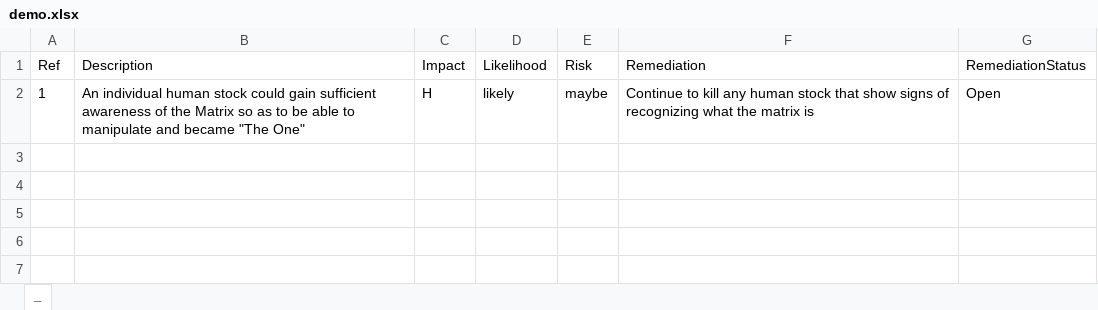
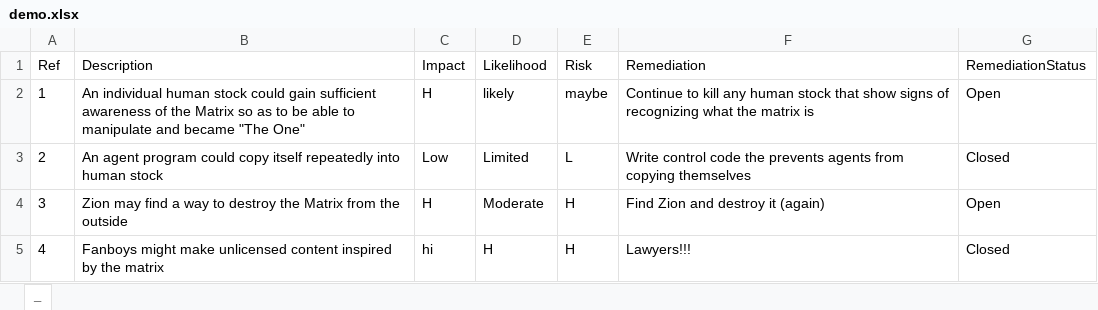
Before and after one commit to bsapiro/presentations, an Excel workbook: SECTOR 2016 - G.Tool/demo/demo1/demo.xlsx, sheet _, drawn as a sheet; values as stored, in another font and other column widths than the file's, no borders; the diff names each change by its address in the sheet, - before the commit and + after, or states it on an @@ line.

Commit message:
completed basic demo1

```diff
--- a/SECTOR 2016 - G.Tool/demo/demo1/demo.xlsx (sheet _)
+++ b/SECTOR 2016 - G.Tool/demo/demo1/demo.xlsx (sheet _)
+row 3: 2 | An agent program could copy itself repeatedly into human stock | Low | Limited | L | Write control code the prevents agents from copying themselves | Closed
+row 4: 3 | Zion may find a way to destroy the Matrix from the outside | H | Moderate | H | Find Zion and destroy it (again) | Open
+row 5: 4 | Fanboys might make unlicensed content inspired by the matrix | hi | H | H | Lawyers!!! | Closed
```
Also changed, not shown: 3 other files.
